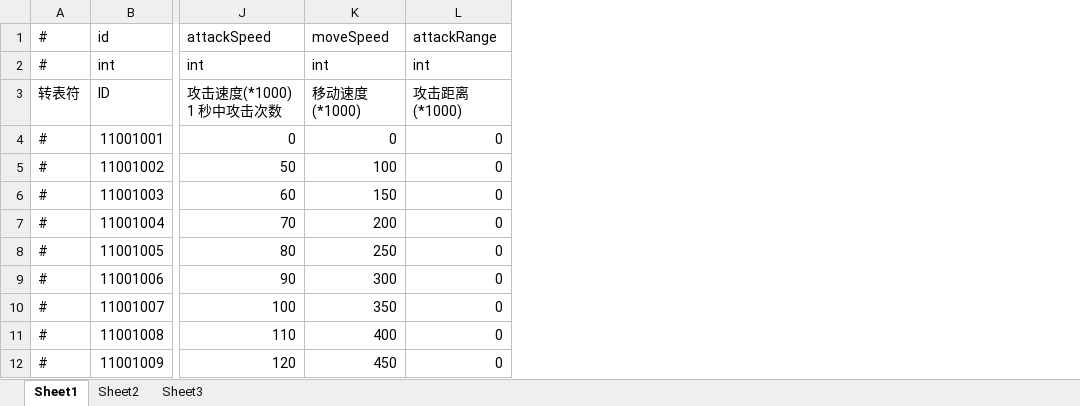
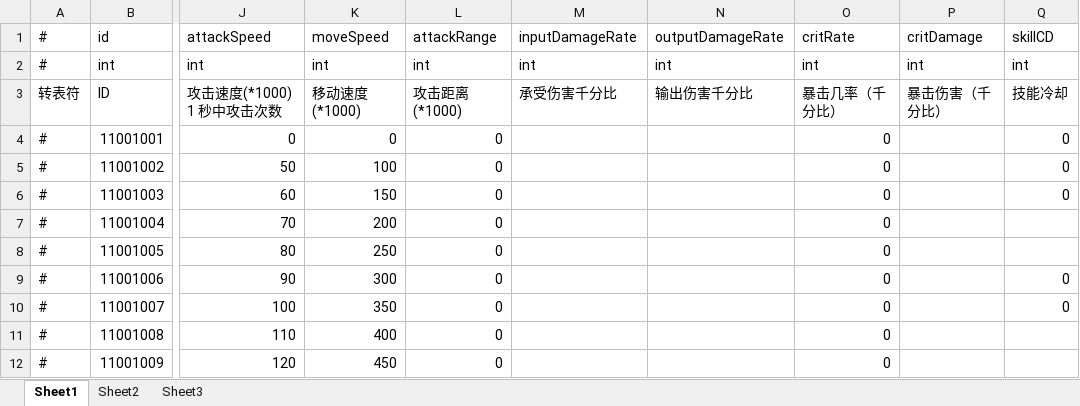
Before and after one commit to thanklzhang/001_GameFramework_Config, an Excel workbook: data_config/EntityAttrLevel.xlsx, sheet Sheet1, drawn as a sheet; only a part is shown, gaps mark what is left out; values as stored, in another font and other column widths than the file's, no borders; the diff names each change by its address in the sheet, - before the commit and + after, or states it on an @@ line.

```diff
--- a/data_config/EntityAttrLevel.xlsx (sheet Sheet1)
+++ b/data_config/EntityAttrLevel.xlsx (sheet Sheet1)
+column M (inputDamageRate), rows 2-3: int | 承受伤害千分比
+column N (outputDamageRate), rows 2-3: int | 输出伤害千分比
+column O (critRate), rows 2-12: int | 暴击几率（千分比） | 0 | 0 | 0 | 0 | 0 | 0 | 0 | 0 | 0
+column P (critDamage), rows 2-3: int | 暴击伤害（千分比）
+column Q (skillCD), rows 2-10: int | 技能冷却 | 0 | 0 | 0 |  |  | 0 | 0
```
Also changed, not shown: data_config/BattleProcessWave.xlsx, data_config/EntityAttrBase.xlsx, 7 other files.
